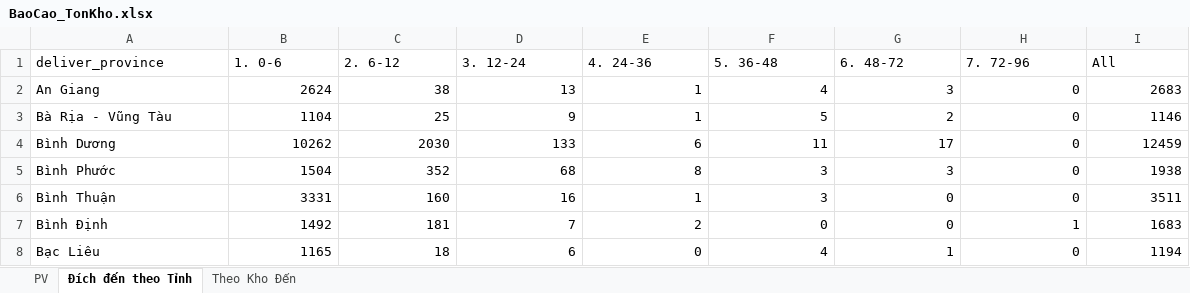
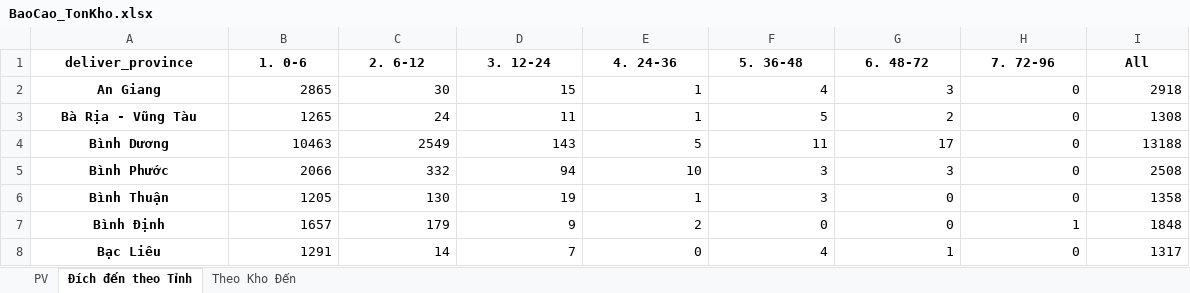
Before and after one commit to ImDiDinne/ktchcm01, an Excel workbook: BaoCao_TonKho.xlsx, sheet Đích đến theo Tỉnh, drawn as a sheet; only a part is shown; values as stored, in another font and other column widths than the file's, no borders; the diff covers the shown part only; the diff names each change by its address in the sheet, - before the commit and + after, or states it on an @@ line.

```diff
--- a/BaoCao_TonKho.xlsx (sheet Đích đến theo Tỉnh)
+++ b/BaoCao_TonKho.xlsx (sheet Đích đến theo Tỉnh)
@@ A1:I1 bold: off → on, alignment: left → center @@
@@ A2:A8 bold: off → on, alignment: left → center @@
-B2 (1. 0-6): 2624
+B2 (1. 0-6): 2865
-C2 (2. 6-12): 38
+C2 (2. 6-12): 30
-D2 (3. 12-24): 13
+D2 (3. 12-24): 15
-I2 (All): 2683
+I2 (All): 2918
-B3 (1. 0-6): 1104
+B3 (1. 0-6): 1265
-C3 (2. 6-12): 25
+C3 (2. 6-12): 24
-D3 (3. 12-24): 9
+D3 (3. 12-24): 11
-I3 (All): 1146
+I3 (All): 1308
-B4 (1. 0-6): 10262
+B4 (1. 0-6): 10463
-C4 (2. 6-12): 2030
+C4 (2. 6-12): 2549
-D4 (3. 12-24): 133
+D4 (3. 12-24): 143
-E4 (4. 24-36): 6
+E4 (4. 24-36): 5
-I4 (All): 12459
+I4 (All): 13188
-B5 (1. 0-6): 1504
+B5 (1. 0-6): 2066
-C5 (2. 6-12): 352
+C5 (2. 6-12): 332
-D5 (3. 12-24): 68
+D5 (3. 12-24): 94
-E5 (4. 24-36): 8
+E5 (4. 24-36): 10
-I5 (All): 1938
+I5 (All): 2508
-B6 (1. 0-6): 3331
+B6 (1. 0-6): 1205
-C6 (2. 6-12): 160
+C6 (2. 6-12): 130
-D6 (3. 12-24): 16
+D6 (3. 12-24): 19
-I6 (All): 3511
+I6 (All): 1358
-B7 (1. 0-6): 1492
+B7 (1. 0-6): 1657
-C7 (2. 6-12): 181
+C7 (2. 6-12): 179
-D7 (3. 12-24): 7
+D7 (3. 12-24): 9
-I7 (All): 1683
+I7 (All): 1848
-B8 (1. 0-6): 1165
+B8 (1. 0-6): 1291
-C8 (2. 6-12): 18
+C8 (2. 6-12): 14
-D8 (3. 12-24): 6
+D8 (3. 12-24): 7
-I8 (All): 1194
+I8 (All): 1317
```
Also changed, not shown: 209 edited cells and cell formats elsewhere in this sheet, sheet PV, sheet Theo Kho Đến, 2 other files.
